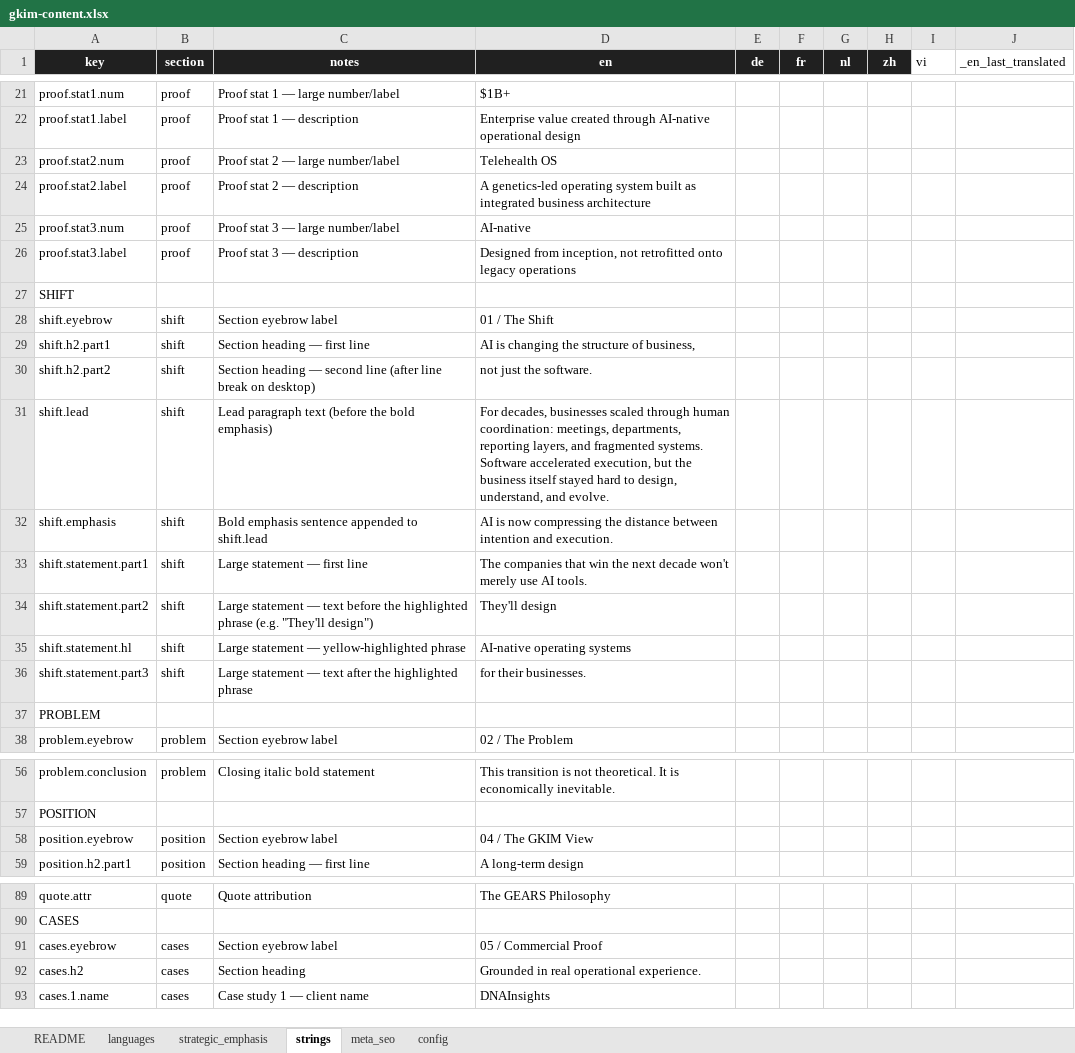
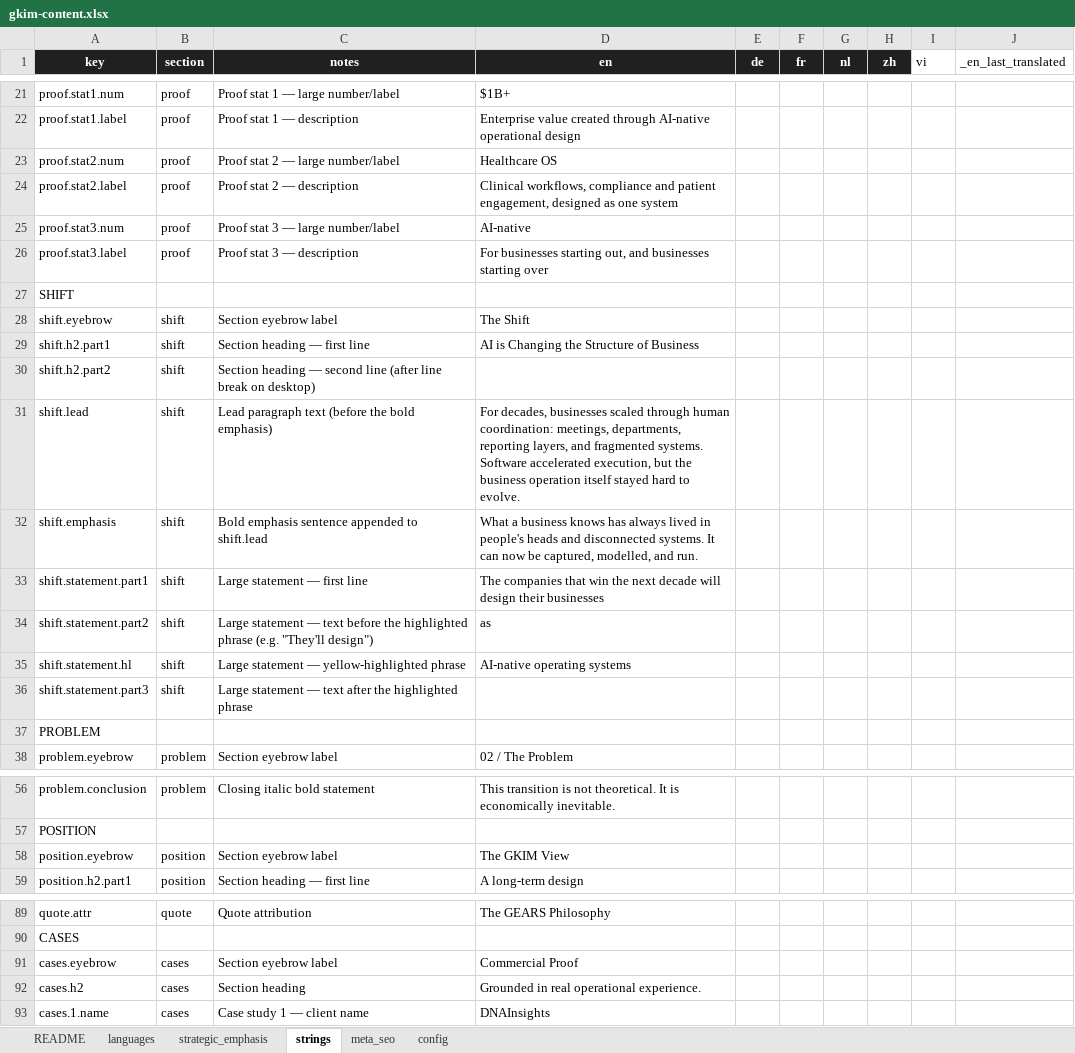
Before and after one commit to GKIM-DIGITAL-LTD/gkim-website, an Excel workbook: gkim-content.xlsx, sheet strings, drawn as a sheet; only a part is shown, gaps mark what is left out; values as stored, in another font and other column widths than the file's, no borders; the diff covers the shown part only; the diff names each change by its address in the sheet, - before the commit and + after, or states it on an @@ line.

Commit message:
Redesign homepage: interactive Path section, benefits grid, section reorder
- Hero: drop eyebrow, rename Telehealth OS stat to Healthcare OS, update copy
- Shift section: new copy, single-line heading, narrower text column, breakpoint
- Path section: convert to accordion (title + body + matching visual per step),
  embed and brand-recolor three custom SVG illustrations for each step
- Remove "The Problem" section and all numbered eyebrows
- Human Role: move after Path, switch to light background, new copy/CTA text
- Add new Benefits section with branded icon set, single row on desktop
- Reorder Position/GKIM View + quote block relative to Benefits and Proof

```diff
--- a/gkim-content.xlsx (sheet strings)
+++ b/gkim-content.xlsx (sheet strings)
-D23 (en): Telehealth OS
+D23 (en): Healthcare OS
-D24 (en): A genetics-led operating system built as integrated business architecture
+D24 (en): Clinical workflows, compliance and patient engagement, designed as one system
-D26 (en): Designed from inception, not retrofitted onto legacy operations
+D26 (en): For businesses starting out, and businesses starting over
-D28 (en): 01 / The Shift
+D28 (en): The Shift
-D29 (en): AI is changing the structure of business,
+D29 (en): AI is Changing the Structure of Business
-D30 (en): not just the software.
+D30 (en): (empty)
-D31 (en): …the business itself stayed hard to design, understand, and evolve.
+D31 (en): …the business operation itself stayed hard to evolve.
-D32 (en): AI is now compressing the distance between intention and execution.
+D32 (en): What a business knows has always lived in people's heads and disconnected systems. It can now be captured, modelled, and run.
-D33 (en): …next decade won't merely use AI tools.
+D33 (en): …next decade will design their businesses
-D34 (en): They'll design
+D34 (en): as
-D36 (en): for their businesses.
+D36 (en): (empty)
-D58 (en): 04 / The GKIM View
+D58 (en): The GKIM View
-D91 (en): 05 / Commercial Proof
+D91 (en): Commercial Proof
```
Also changed, not shown: 13 added rows and 9 edited cells elsewhere in this sheet, 2 other files.
